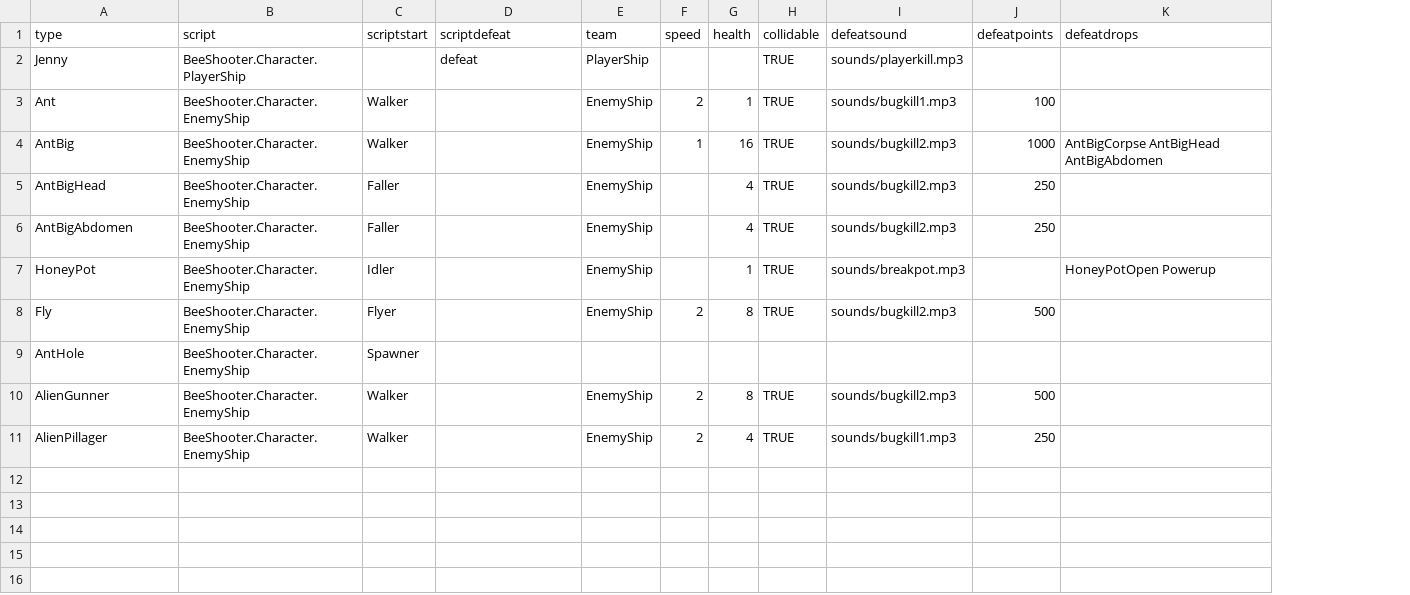
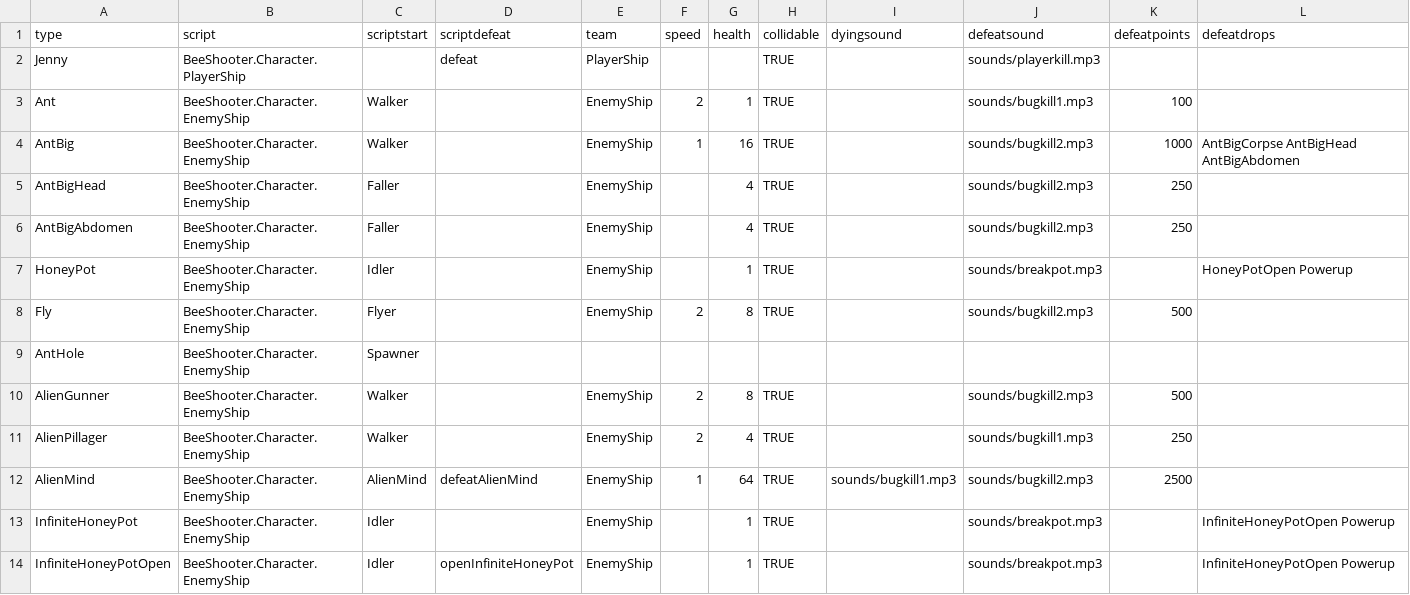
Before and after one commit to IoriBranford/beeshooter, a CSV file: data/db_ships.csv, drawn as a sheet; the diff names each change by its address in the sheet, - before the commit and + after, or states it on an @@ line.

Commit message:
Data for alien mind and infinite honeypot (unused).

```diff
--- a/data/db_ships.csv
+++ b/data/db_ships.csv
+column I (dyingsound), empty
+row 12: AlienMind | BeeShooter.Character.EnemyShip | AlienMind | defeatAlienMind | EnemyShip | 1 | 64 | TRUE | sounds/bugkill1.mp3 | sounds/bugkill2.mp3 | 2500
+row 13: InfiniteHoneyPot | BeeShooter.Character.EnemyShip | Idler |  | EnemyShip |  | 1 | TRUE |  | sounds/breakpot.mp3 |  | InfiniteHoneyPotOpen Powerup
+row 14: InfiniteHoneyPotOpen | BeeShooter.Character.EnemyShip | Idler | openInfiniteHoneyPot | EnemyShip |  | 1 | TRUE |  | sounds/breakpot.mp3 |  | InfiniteHoneyPotOpen Powerup
```
Also changed, not shown: 5 other files.
